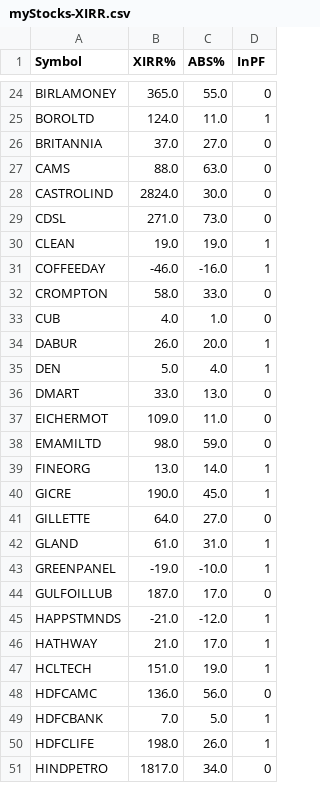
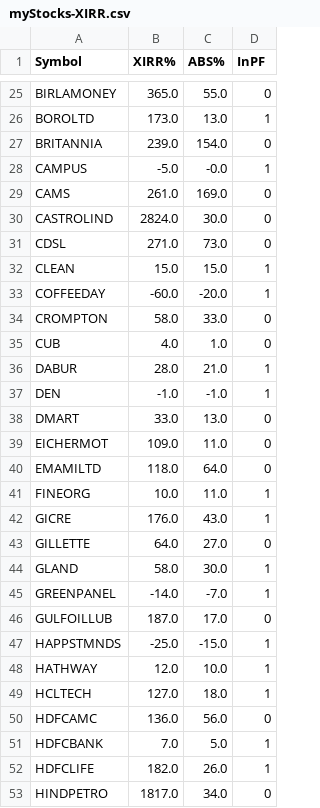
Before and after one commit to ankit-rathi/Quantvesting_v1, a CSV file: data/myStocks-XIRR.csv, drawn as a sheet; only a part is shown, gaps mark what is left out; addresses are those after the commit; the diff covers the shown part only; the diff names each change by its address in the sheet, - before the commit and + after, or states it on an @@ line.

```diff
--- a/data/myStocks-XIRR.csv
+++ b/data/myStocks-XIRR.csv
-B26 (XIRR%): 124.0
+B26 (XIRR%): 173.0
-C26 (ABS%): 11.0
+C26 (ABS%): 13.0
-B27 (XIRR%): 37.0
+B27 (XIRR%): 239.0
-C27 (ABS%): 27.0
+C27 (ABS%): 154.0
+row 28: CAMPUS | -5.0 | -0.0 | 1
-B29 (XIRR%): 88.0
+B29 (XIRR%): 261.0
-C29 (ABS%): 63.0
+C29 (ABS%): 169.0
-B32 (XIRR%): 19.0
+B32 (XIRR%): 15.0
-C32 (ABS%): 19.0
+C32 (ABS%): 15.0
-B33 (XIRR%): -46.0
+B33 (XIRR%): -60.0
-C33 (ABS%): -16.0
+C33 (ABS%): -20.0
-B36 (XIRR%): 26.0
+B36 (XIRR%): 28.0
-C36 (ABS%): 20.0
+C36 (ABS%): 21.0
-B37 (XIRR%): 5.0
+B37 (XIRR%): -1.0
-C37 (ABS%): 4.0
+C37 (ABS%): -1.0
-B40 (XIRR%): 98.0
+B40 (XIRR%): 118.0
-C40 (ABS%): 59.0
+C40 (ABS%): 64.0
-B41 (XIRR%): 13.0
+B41 (XIRR%): 10.0
-C41 (ABS%): 14.0
+C41 (ABS%): 11.0
-B42 (XIRR%): 190.0
+B42 (XIRR%): 176.0
-C42 (ABS%): 45.0
+C42 (ABS%): 43.0
-B44 (XIRR%): 61.0
+B44 (XIRR%): 58.0
-C44 (ABS%): 31.0
+C44 (ABS%): 30.0
-B45 (XIRR%): -19.0
+B45 (XIRR%): -14.0
-C45 (ABS%): -10.0
+C45 (ABS%): -7.0
-B47 (XIRR%): -21.0
+B47 (XIRR%): -25.0
-C47 (ABS%): -12.0
+C47 (ABS%): -15.0
-B48 (XIRR%): 21.0
+B48 (XIRR%): 12.0
-C48 (ABS%): 17.0
+C48 (ABS%): 10.0
-B49 (XIRR%): 151.0
+B49 (XIRR%): 127.0
-C49 (ABS%): 19.0
+C49 (ABS%): 18.0
-B52 (XIRR%): 198.0
+B52 (XIRR%): 182.0
```
Also changed, not shown: 2 added rows and 119 edited cells elsewhere in this file, data/myPortfolioStocks.csv, data/myProspects-Momentum.csv, 1 other file.
